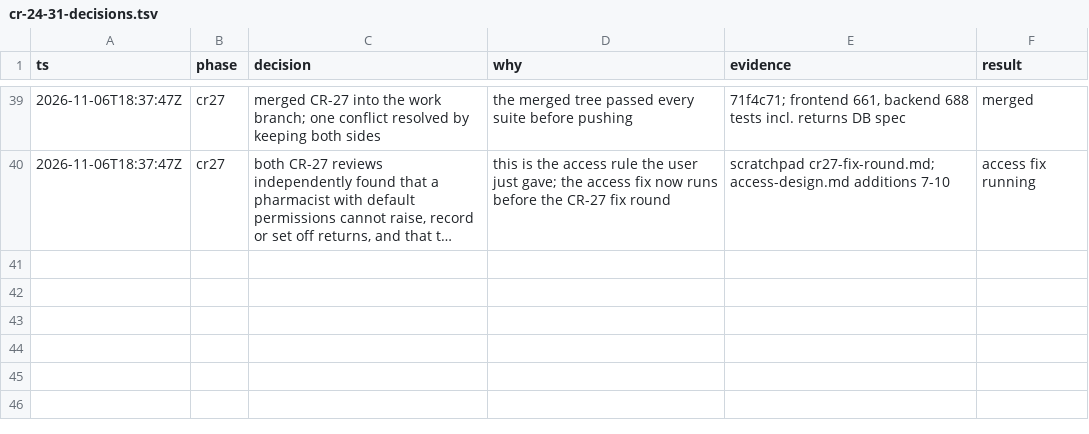
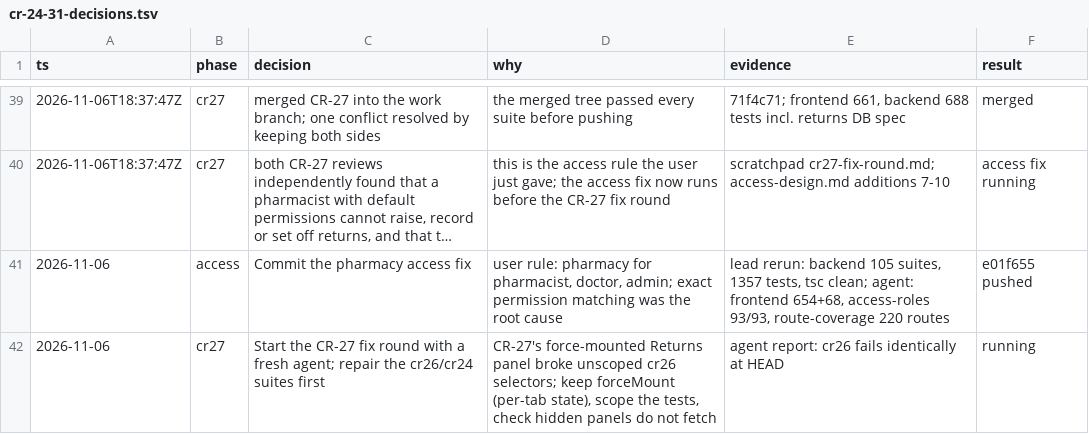
Before and after one commit to nareshshah139/Clinic_Management_System, a TSV file: docs/qa/cr-24-31-decisions.tsv, drawn as a sheet; only a part is shown, gaps mark what is left out; long unchanged cells end in …; the diff names each change by its address in the sheet, - before the commit and + after, or states it on an @@ line.

```diff
--- a/docs/qa/cr-24-31-decisions.tsv
+++ b/docs/qa/cr-24-31-decisions.tsv
+row 41: 2026-11-06 | access | Commit the pharmacy access fix | user rule: pharmacy for pharmacist, doctor, admin; exact permission matching was the root cause | lead rerun: backend 105 suites, 1357 tests, tsc clean; agent: frontend 654+68, access-roles 93/93, route-coverage 220 routes | e01f655 pushed
+row 42: 2026-11-06 | cr27 | Start the CR-27 fix round with a fresh agent; repair the cr26/cr24 suites first | CR-27's force-mounted Returns panel broke unscoped cr26 selectors; keep forceMount (per-tab state), scope the tests, check hidden panels do not fetch | agent report: cr26 fails identically at HEAD | running
```
